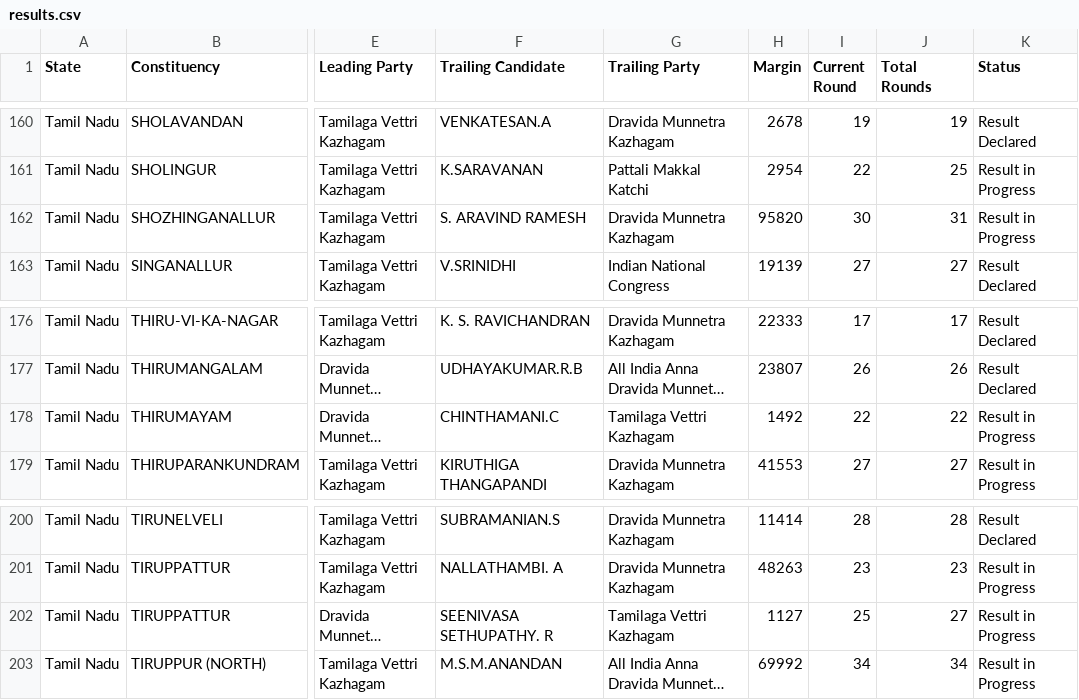
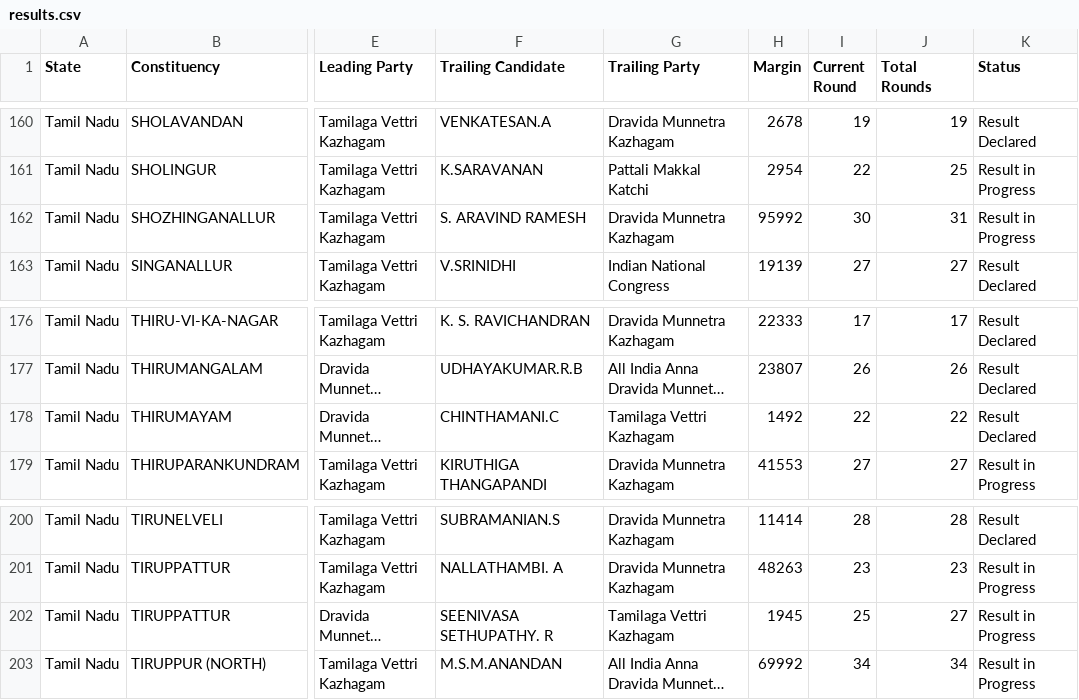
Before and after one commit to muthuishere/tnelection2026, a CSV file: results.csv, drawn as a sheet; only a part is shown, gaps mark what is left out; long unchanged cells end in …; the diff covers the shown part only; the diff names each change by its address in the sheet, - before the commit and + after, or states it on an @@ line.

Commit message:
auto: refresh results 2026-05-04T15:38Z

```diff
--- a/results.csv
+++ b/results.csv
-H162 (Margin): 95820
+H162 (Margin): 95992
-K178 (Status): Result in Progress
+K178 (Status): Result Declared
-H202 (Margin): 1127
+H202 (Margin): 1945
```
Also changed, not shown: 8 edited cells elsewhere in this file, 1 other file.
